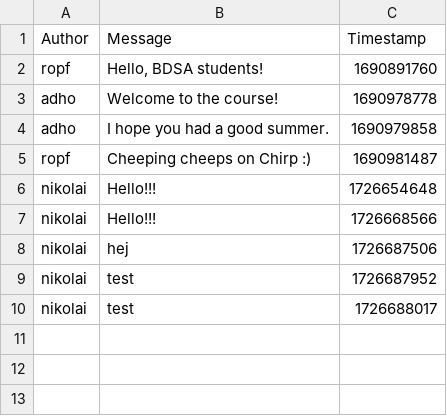
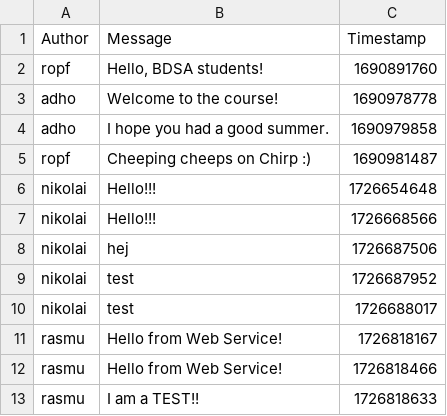
Before and after one commit to ITU-BDSA2024-GROUP2/Chirp, a CSV file: data/chirp_cli_db.csv, drawn as a sheet; the diff names each change by its address in the sheet, - before the commit and + after, or states it on an @@ line.

Commit message:
Modified E2ETest so that it works with LocalHost Co-authored-by: Mads moes@itu.dk

```diff
--- a/data/chirp_cli_db.csv
+++ b/data/chirp_cli_db.csv
+row 11: rasmu | Hello from Web Service! | 1726818167
+row 12: rasmu | Hello from Web Service! | 1726818466
+row 13: rasmu | I am a TEST!! | 1726818633
```
Also changed, not shown: 1 other file.
